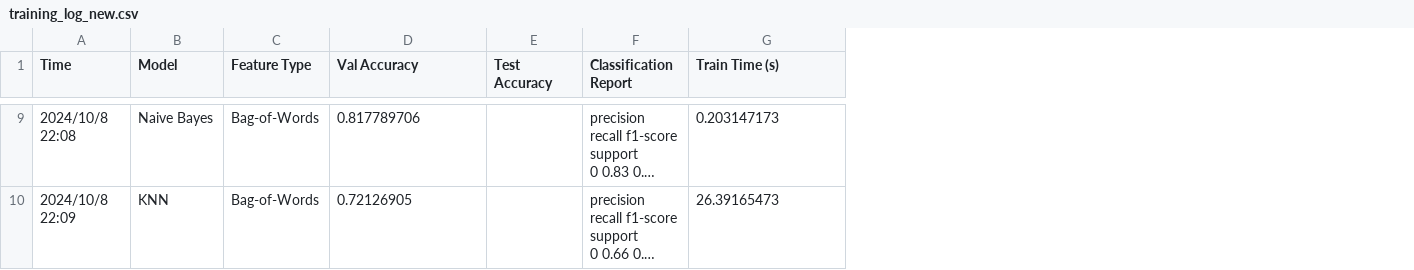
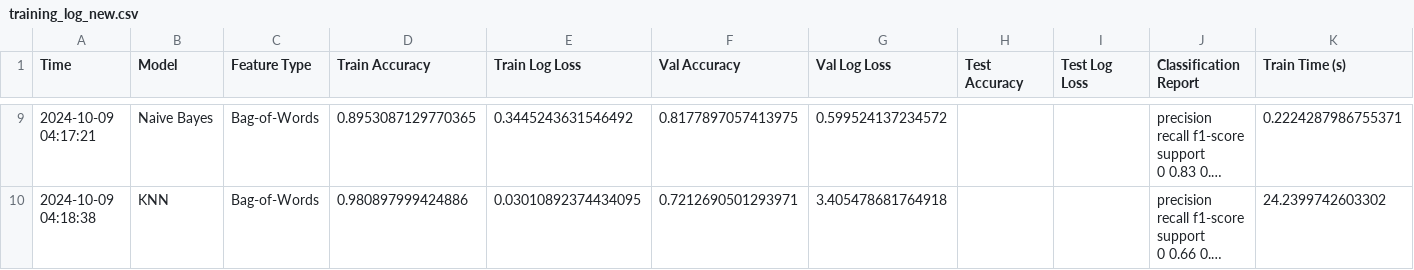
Before and after one commit to Qiuqiu0529/mood, a CSV file: training_log_new.csv, drawn as a sheet; only a part is shown, gaps mark what is left out; long unchanged cells end in …; addresses are those after the commit; the diff covers the shown part only; the diff names each change by its address in the sheet, - before the commit and + after, or states it on an @@ line.

```diff
--- a/training_log_new.csv
+++ b/training_log_new.csv
+column D (Train Accuracy), rows 9-10: 0.8953087129770365 | 0.980897999424886
+column E (Train Log Loss), rows 9-10: 0.3445243631546492 | 0.03010892374434095
+column G (Val Log Loss), rows 9-10: 0.599524137234572 | 3.405478681764918
+column I (Test Log Loss), empty
-A9 (Time): 2024/10/8 22:08
+A9 (Time): 2024-10-09 04:17:21
-F9 (Val Accuracy): 0.817789706
+F9 (Val Accuracy): 0.8177897057413975
-K9 (Train Time (s)): 0.203147173
+K9 (Train Time (s)): 0.2224287986755371
-A10 (Time): 2024/10/8 22:09
+A10 (Time): 2024-10-09 04:18:38
-F10 (Val Accuracy): 0.72126905
+F10 (Val Accuracy): 0.7212690501293971
-K10 (Train Time (s)): 26.39165473
+K10 (Train Time (s)): 24.2399742603302
```
Also changed, not shown: 35 edited cells elsewhere in this file, confusion_matrix.csv, training_log_fasttext.csv, 16 other files.
